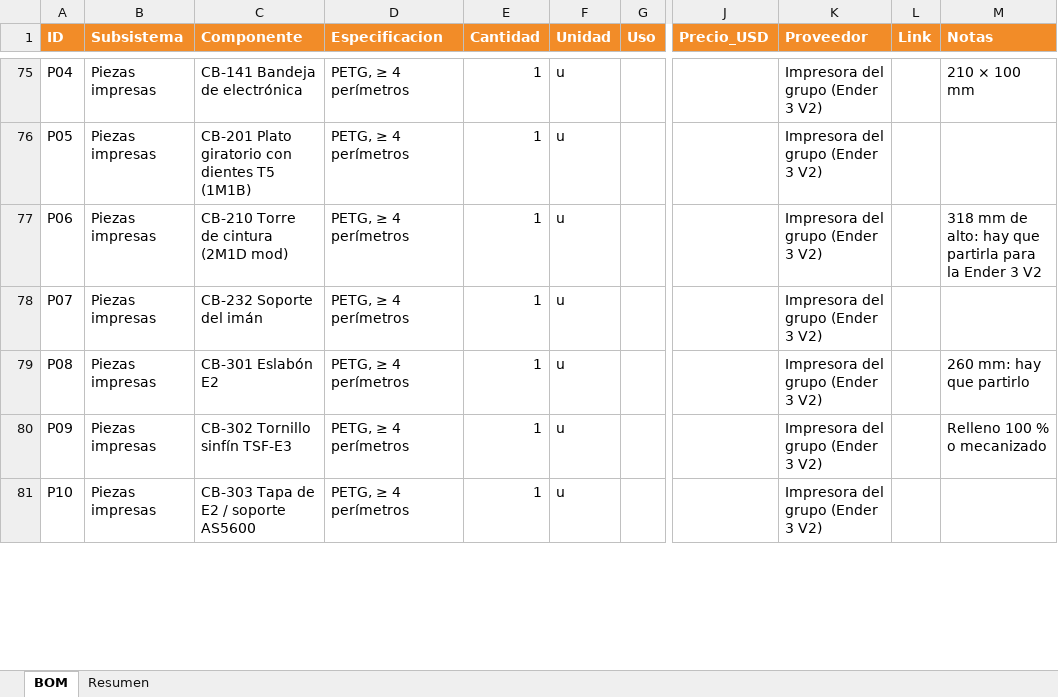
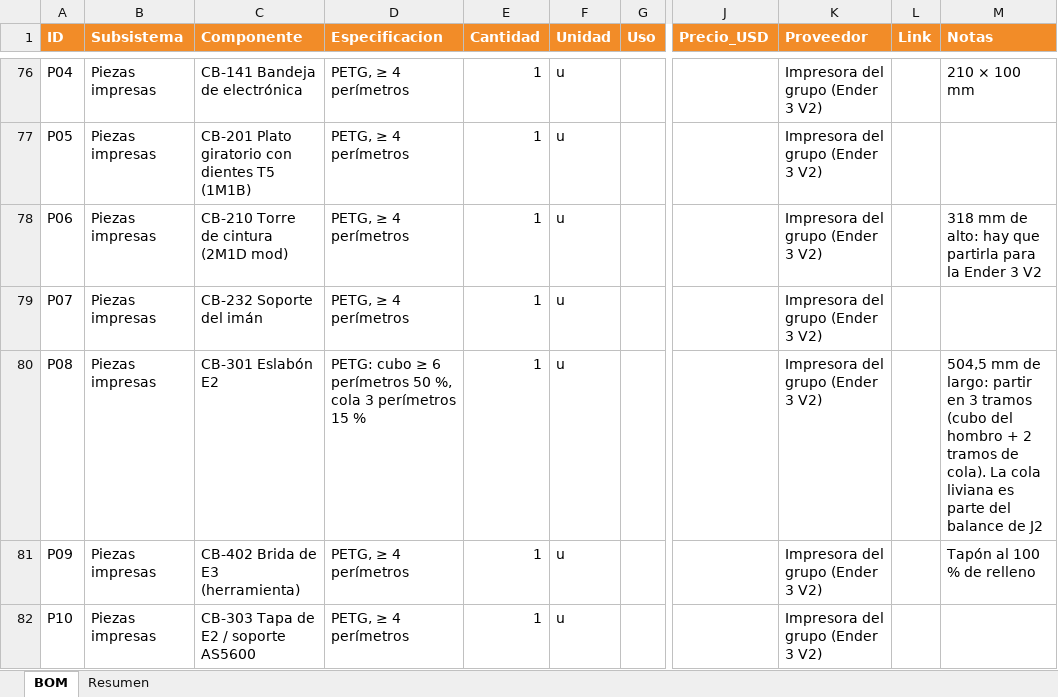
Before and after one commit to pajagua/recolector-de-frutas, an Excel workbook: bom/BOM_CitriBot.xlsx, sheet BOM, drawn as a sheet; only a part is shown, gaps mark what is left out; values as stored, in another font and other column widths than the file's, no borders; addresses are those after the commit; the diff covers the shown part only; the diff names each change by its address in the sheet, - before the commit and + after, or states it on an @@ line.

```diff
--- a/bom/BOM_CitriBot.xlsx (sheet BOM)
+++ b/bom/BOM_CitriBot.xlsx (sheet BOM)
-D80 (Especificacion): PETG, ≥ 4 perímetros
+D80 (Especificacion): PETG: cubo ≥ 6 perímetros 50 %, cola 3 perímetros 15 %
-M80 (Notas): 260 mm: hay que partirlo
+M80 (Notas): 504,5 mm de largo: partir en 3 tramos (cubo del hombro + 2 tramos de cola). La cola liviana es parte del balance de J2
-C81 (Componente): CB-302 Tornillo sinfín TSF-E3
+C81 (Componente): CB-402 Brida de E3 (herramienta)
-M81 (Notas): Relleno 100 % o mecanizado
+M81 (Notas): Tapón al 100 % de relleno
```
Also changed, not shown: 2 added rows, 1 removed row and 29 edited cells elsewhere in this sheet, 45 other files.
